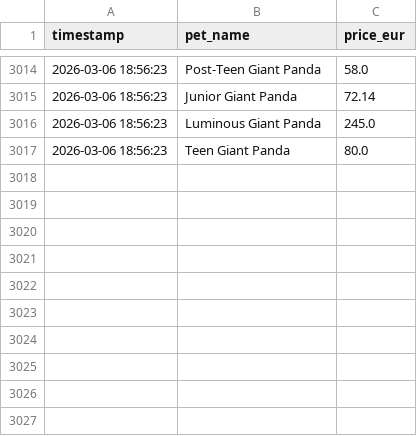
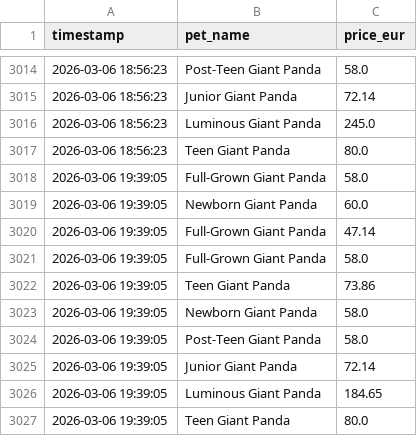
Before and after one commit to anmton/strapets-tracker, a CSV file: price_history.csv, drawn as a sheet; only a part is shown, gaps mark what is left out; the diff names each change by its address in the sheet, - before the commit and + after, or states it on an @@ line.

```diff
--- a/price_history.csv
+++ b/price_history.csv
+row 3018: 2026-03-06 19:39:05 | Full-Grown Giant Panda | 58.0
+row 3019: 2026-03-06 19:39:05 | Newborn Giant Panda | 60.0
+row 3020: 2026-03-06 19:39:05 | Full-Grown Giant Panda | 47.14
+row 3021: 2026-03-06 19:39:05 | Full-Grown Giant Panda | 58.0
+row 3022: 2026-03-06 19:39:05 | Teen Giant Panda | 73.86
+row 3023: 2026-03-06 19:39:05 | Newborn Giant Panda | 58.0
+row 3024: 2026-03-06 19:39:05 | Post-Teen Giant Panda | 58.0
+row 3025: 2026-03-06 19:39:05 | Junior Giant Panda | 72.14
+row 3026: 2026-03-06 19:39:05 | Luminous Giant Panda | 184.65
+row 3027: 2026-03-06 19:39:05 | Teen Giant Panda | 80.0
```
Also changed, not shown: 1 other file.
